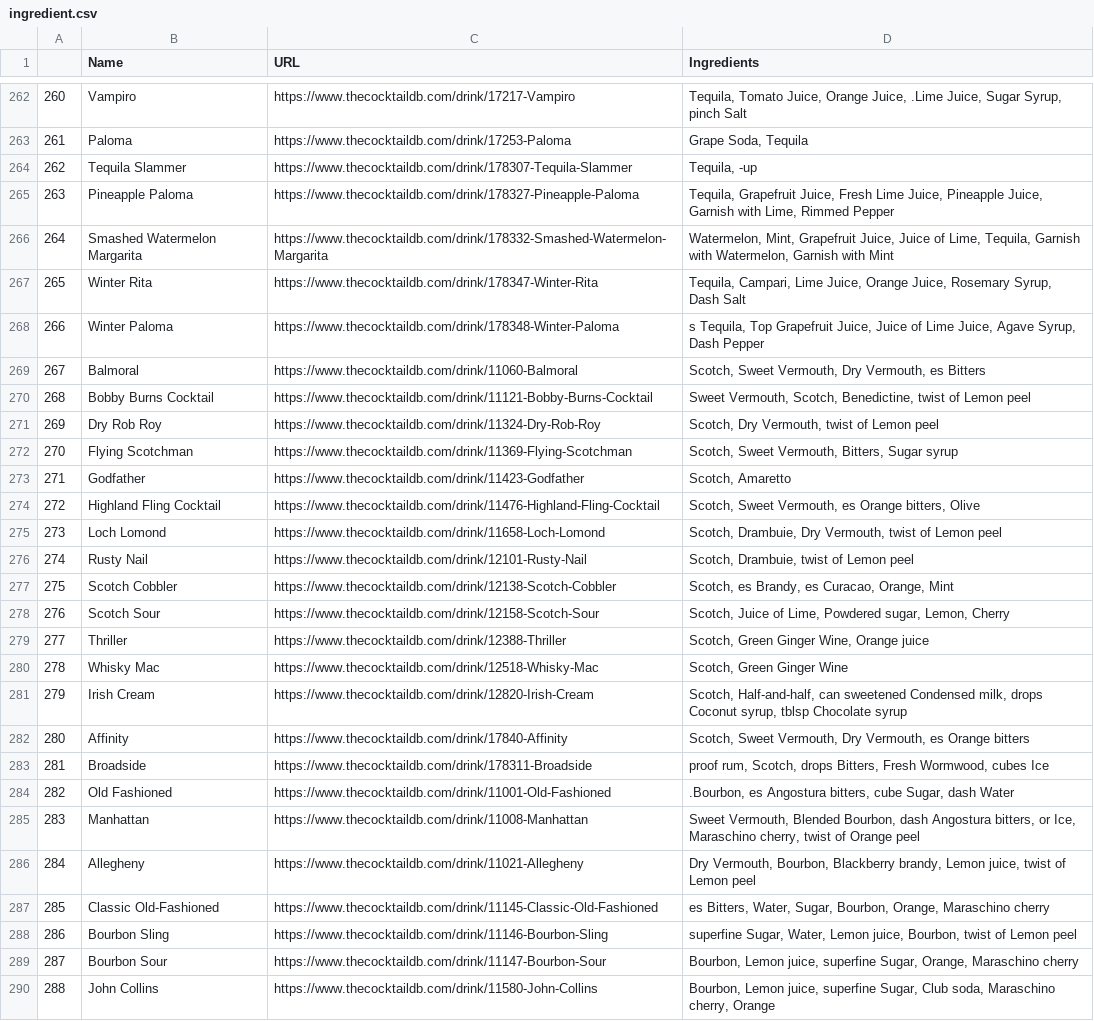
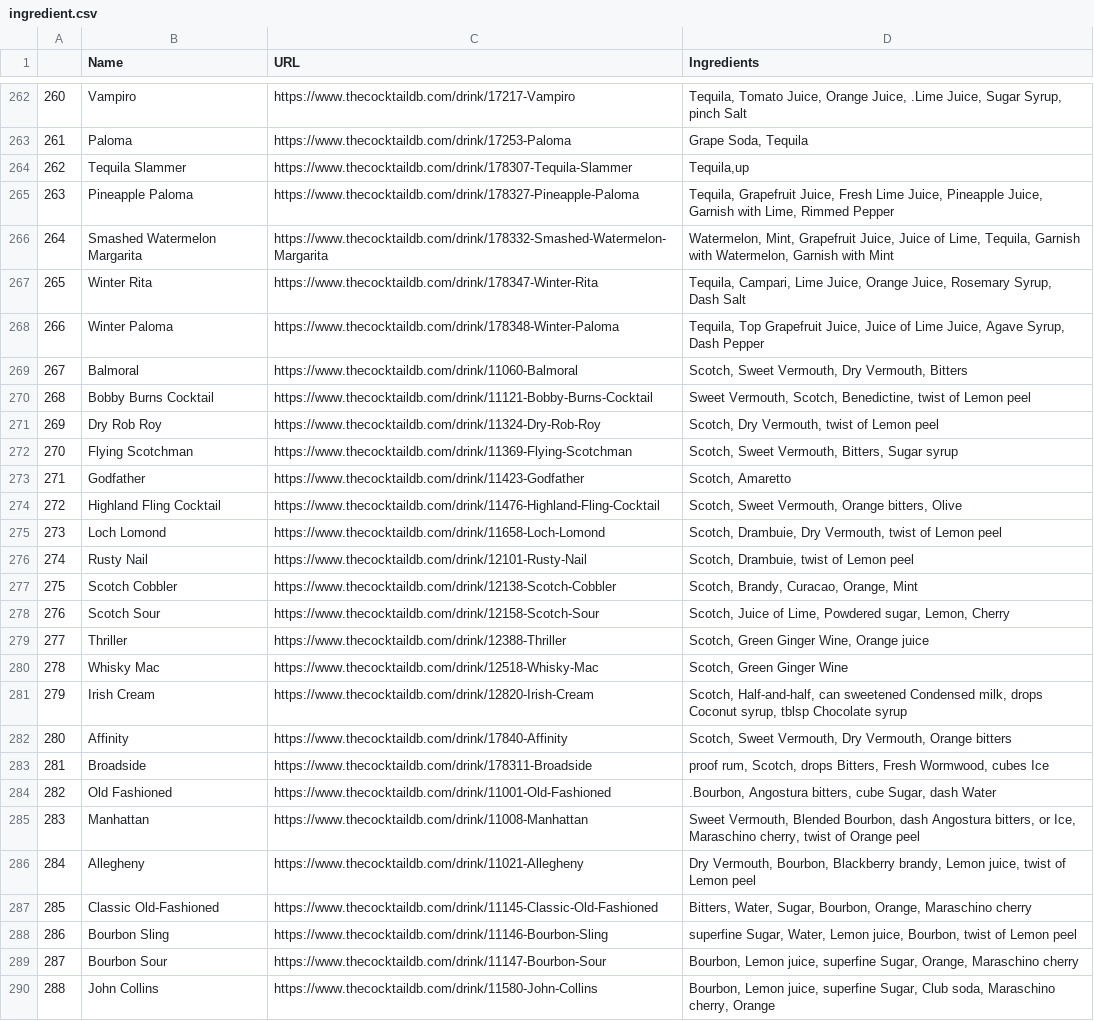
Before and after one commit to JackHuang0125/WHAT_I_DID, a CSV file: ingredient.csv, drawn as a sheet; only a part is shown, gaps mark what is left out; the diff covers the shown part only.

```diff
--- a/ingredient.csv
+++ b/ingredient.csv
@@ -264,3 +264,3 @@
 261,Paloma,https://www.thecocktaildb.com/drink/17253-Paloma,"Grape Soda, Tequila"
-262,Tequila Slammer,https://www.thecocktaildb.com/drink/178307-Tequila-Slammer,"Tequila, -up"
+262,Tequila Slammer,https://www.thecocktaildb.com/drink/178307-Tequila-Slammer,"Tequila,up"
 263,Pineapple Paloma,https://www.thecocktaildb.com/drink/178327-Pineapple-Paloma,"Tequila, Grapefruit Juice, Fresh Lime Juice, Pineapple Juice, Garnish with Lime, Rimmed Pepper"
@@ -268,4 +268,4 @@
 265,Winter Rita,https://www.thecocktaildb.com/drink/178347-Winter-Rita,"Tequila, Campari, Lime Juice, Orange Juice, Rosemary Syrup, Dash Salt"
-266,Winter Paloma,https://www.thecocktaildb.com/drink/178348-Winter-Paloma,"s Tequila, Top Grapefruit Juice, Juice of Lime Juice, Agave Syrup, Dash Pepper"
-267,Balmoral,https://www.thecocktaildb.com/drink/11060-Balmoral,"Scotch, Sweet Vermouth, Dry Vermouth, es  Bitters"
+266,Winter Paloma,https://www.thecocktaildb.com/drink/178348-Winter-Paloma,"Tequila, Top Grapefruit Juice, Juice of Lime Juice, Agave Syrup, Dash Pepper"
+267,Balmoral,https://www.thecocktaildb.com/drink/11060-Balmoral,"Scotch, Sweet Vermouth, Dry Vermouth, Bitters"
 268,Bobby Burns Cocktail,https://www.thecocktaildb.com/drink/11121-Bobby-Burns-Cocktail,"Sweet Vermouth, Scotch, Benedictine, twist of  Lemon peel"
@@ -274,6 +274,6 @@
 271,Godfather,https://www.thecocktaildb.com/drink/11423-Godfather,"Scotch, Amaretto"
-272,Highland Fling Cocktail,https://www.thecocktaildb.com/drink/11476-Highland-Fling-Cocktail,"Scotch, Sweet Vermouth, es  Orange bitters, Olive"
+272,Highland Fling Cocktail,https://www.thecocktaildb.com/drink/11476-Highland-Fling-Cocktail,"Scotch, Sweet Vermouth, Orange bitters, Olive"
 273,Loch Lomond,https://www.thecocktaildb.com/drink/11658-Loch-Lomond,"Scotch, Drambuie, Dry Vermouth, twist of  Lemon peel"
 274,Rusty Nail,https://www.thecocktaildb.com/drink/12101-Rusty-Nail,"Scotch, Drambuie, twist of  Lemon peel"
-275,Scotch Cobbler,https://www.thecocktaildb.com/drink/12138-Scotch-Cobbler,"Scotch, es  Brandy, es  Curacao, Orange, Mint"
+275,Scotch Cobbler,https://www.thecocktaildb.com/drink/12138-Scotch-Cobbler,"Scotch, Brandy, Curacao, Orange, Mint"
 276,Scotch Sour,https://www.thecocktaildb.com/drink/12158-Scotch-Sour,"Scotch, Juice of Lime, Powdered sugar, Lemon, Cherry"
@@ -282,8 +282,8 @@
 279,Irish Cream,https://www.thecocktaildb.com/drink/12820-Irish-Cream,"Scotch, Half-and-half, can sweetened  Condensed milk, drops  Coconut syrup, tblsp  Chocolate syrup"
-280,Affinity,https://www.thecocktaildb.com/drink/17840-Affinity,"Scotch, Sweet Vermouth, Dry Vermouth, es  Orange bitters"
+280,Affinity,https://www.thecocktaildb.com/drink/17840-Affinity,"Scotch, Sweet Vermouth, Dry Vermouth, Orange bitters"
 281,Broadside,https://www.thecocktaildb.com/drink/178311-Broadside,"proof rum, Scotch, drops Bitters, Fresh Wormwood, cubes Ice"
-282,Old Fashioned,https://www.thecocktaildb.com/drink/11001-Old-Fashioned,".Bourbon, es Angostura bitters, cube Sugar, dash Water"
+282,Old Fashioned,https://www.thecocktaildb.com/drink/11001-Old-Fashioned,".Bourbon, Angostura bitters, cube Sugar, dash Water"
 283,Manhattan,https://www.thecocktaildb.com/drink/11008-Manhattan,"Sweet Vermouth, Blended  Bourbon, dash  Angostura bitters, or Ice, Maraschino cherry, twist of  Orange peel"
 284,Allegheny,https://www.thecocktaildb.com/drink/11021-Allegheny,"Dry Vermouth, Bourbon, Blackberry brandy, Lemon juice, twist of  Lemon peel"
-285,Classic Old-Fashioned,https://www.thecocktaildb.com/drink/11145-Classic-Old-Fashioned,"es  Bitters, Water, Sugar, Bourbon, Orange, Maraschino cherry"
+285,Classic Old-Fashioned,https://www.thecocktaildb.com/drink/11145-Classic-Old-Fashioned,"Bitters, Water, Sugar, Bourbon, Orange, Maraschino cherry"
 286,Bourbon Sling,https://www.thecocktaildb.com/drink/11146-Bourbon-Sling,"superfine  Sugar, Water, Lemon juice, Bourbon, twist of  Lemon peel"
```
Also changed, not shown: 55 edited cells elsewhere in this file, 2 other files.
